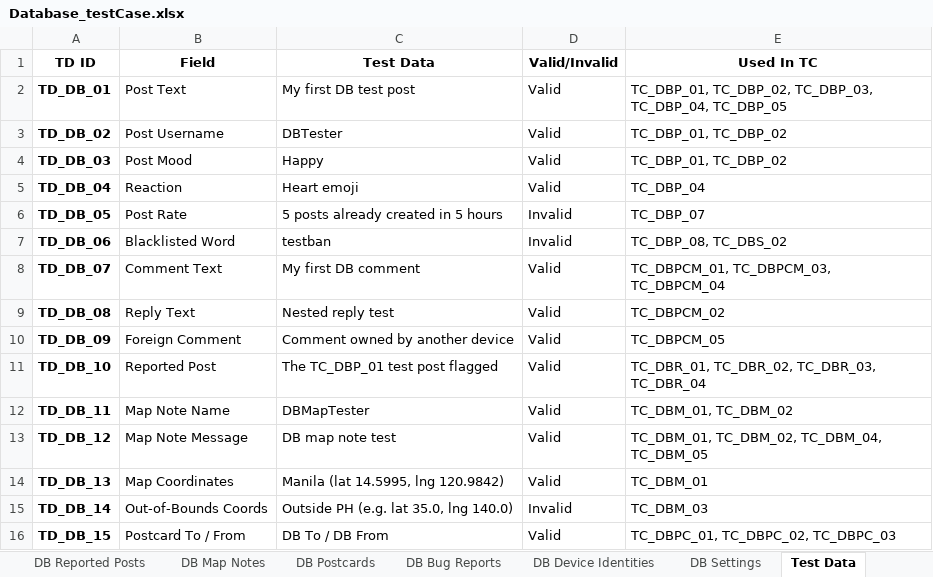
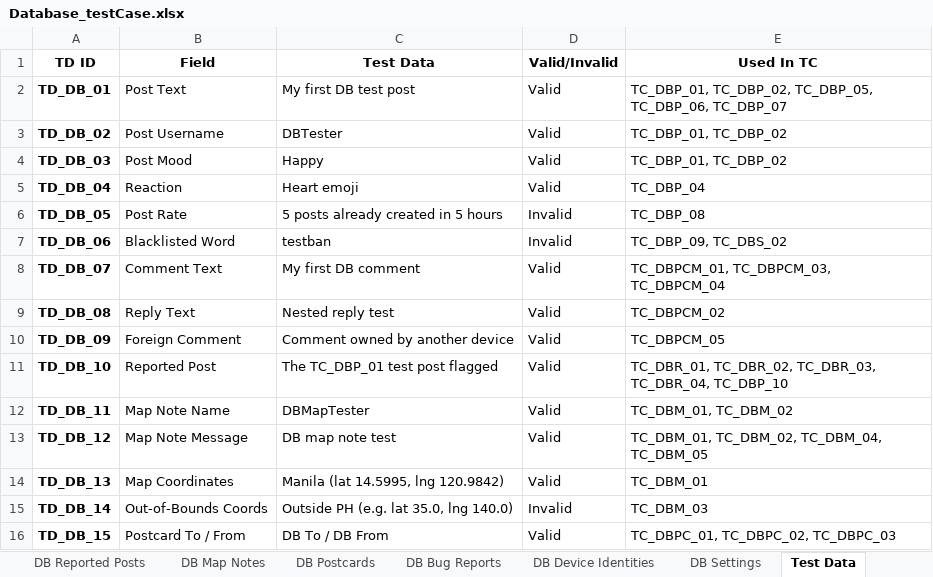
Before and after one commit to supEJz-wq/VentSpace, an Excel workbook: qa/manual/test-cases/Database/Database_testCase.xlsx, sheet Test Data, drawn as a sheet; only a part is shown; values as stored, in another font and other column widths than the file's, no borders; the diff names each change by its address in the sheet, - before the commit and + after, or states it on an @@ line.

```diff
--- a/qa/manual/test-cases/Database/Database_testCase.xlsx (sheet Test Data)
+++ b/qa/manual/test-cases/Database/Database_testCase.xlsx (sheet Test Data)
-E2 (Used In TC): TC_DBP_01, TC_DBP_02, TC_DBP_03, TC_DBP_04, TC_DBP_05
+E2 (Used In TC): TC_DBP_01, TC_DBP_02, TC_DBP_05, TC_DBP_06, TC_DBP_07
-E6 (Used In TC): TC_DBP_07
+E6 (Used In TC): TC_DBP_08
-E7 (Used In TC): TC_DBP_08, TC_DBS_02
+E7 (Used In TC): TC_DBP_09, TC_DBS_02
-E11 (Used In TC): …TC_DBR_02, TC_DBR_03, TC_DBR_04
+E11 (Used In TC): …TC_DBR_02, TC_DBR_03, TC_DBR_04, TC_DBP_10
```
Also changed, not shown: sheet DB Posts, sheet Summary, 9 other files.
